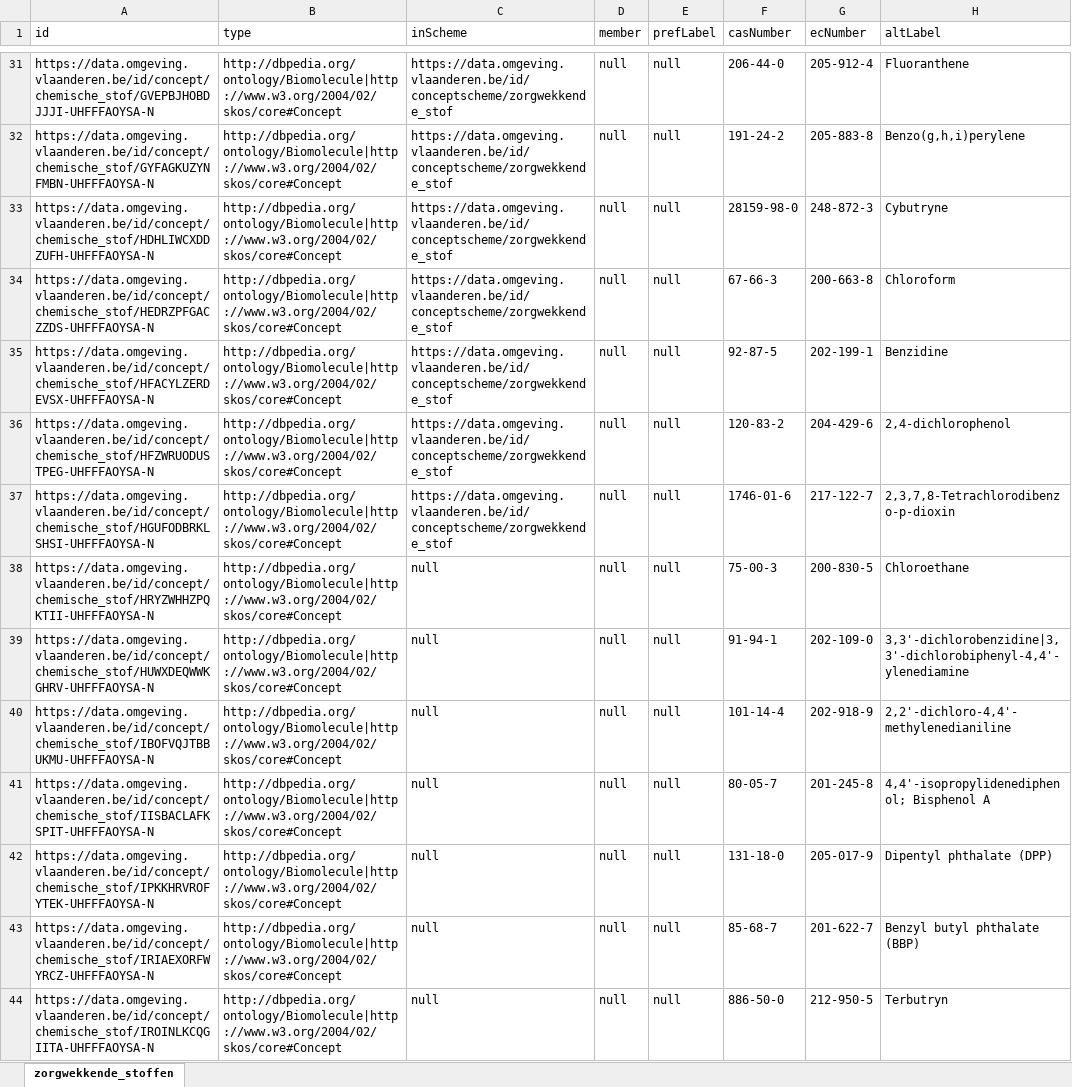
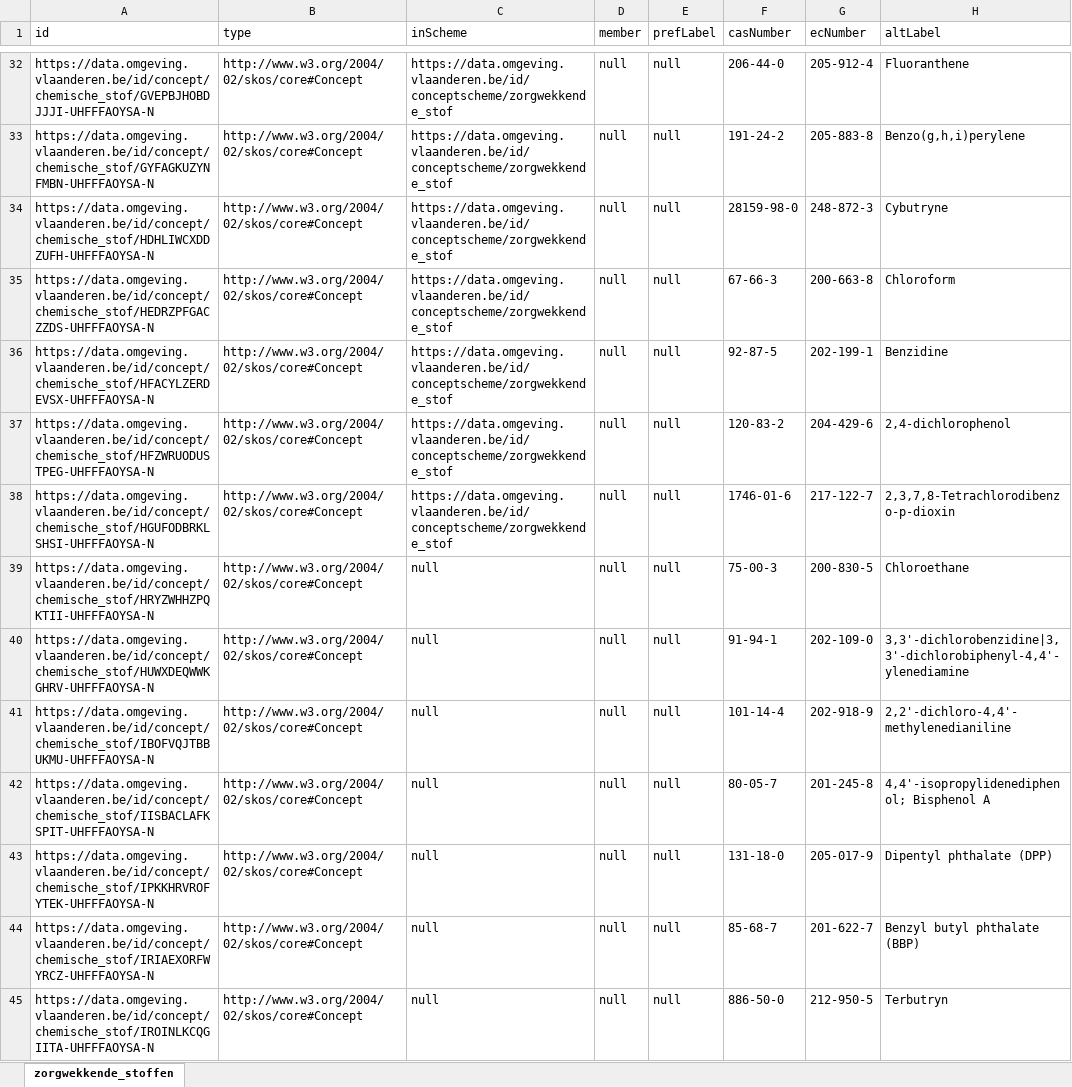
Before and after one commit to milieuinfo/codelijst-zorgwekkende_stof, an Excel workbook: src/main/resources/be/vlaanderen/omgeving/data/id/conceptscheme/zorgwekkende_stof/zorgwekkende_stof.xlsx, sheet zorgwekkende_stoffen, drawn as a sheet; only a part is shown, gaps mark what is left out; values as stored, in another font and other column widths than the file's, no borders; addresses are those after the commit; the diff covers the shown part only; the diff names each change by its address in the sheet, - before the commit and + after, or states it on an @@ line.

```diff
--- a/src/main/resources/be/vlaanderen/omgeving/data/id/conceptscheme/zorgwekkende_stof/zorgwekkende_stof.xlsx (sheet zorgwekkende_stoffen)
+++ b/src/main/resources/be/vlaanderen/omgeving/data/id/conceptscheme/zorgwekkende_stof/zorgwekkende_stof.xlsx (sheet zorgwekkende_stoffen)
-B32:B45 (type): http://dbpedia.org/ontology/Biomolecule|http://www.w3.org/2004/02/skos/core#Concept
+B32:B45 (type): http://www.w3.org/2004/02/skos/core#Concept
```
Also changed, not shown: 1 added row and 133 edited cells elsewhere in this sheet, src/source/codelijst-source.xlsx, 6 other files.
